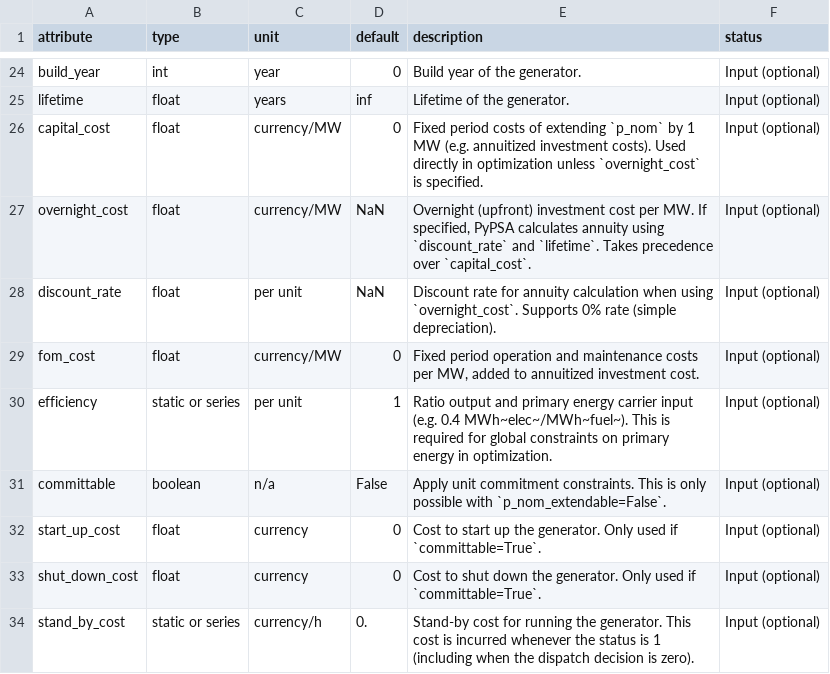
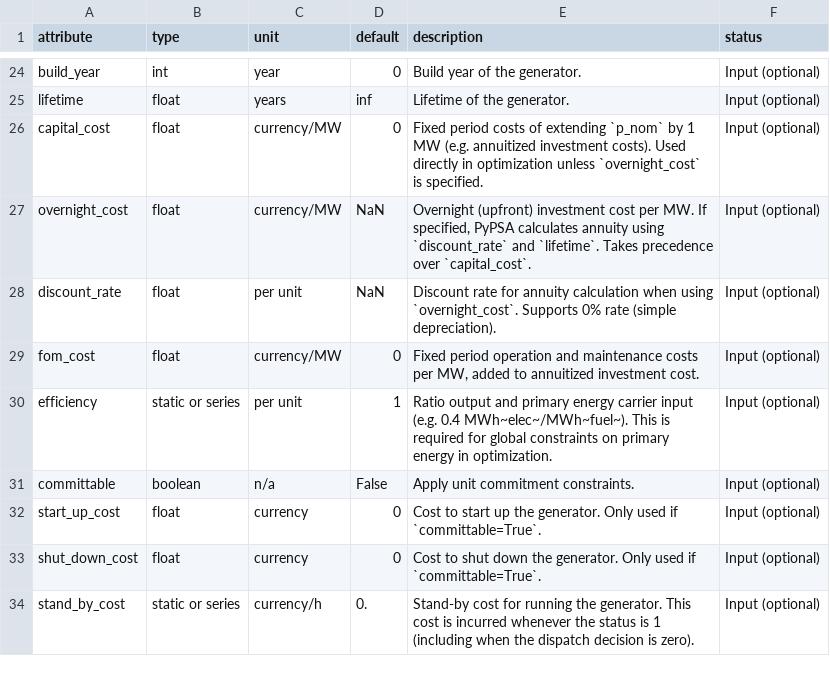
Before and after one commit to optimizecompile/PyPSA, a CSV file: pypsa/data/component_attrs/generators.csv, drawn as a sheet; only a part is shown, gaps mark what is left out.

Commit message:
Make extendability and committability compatible, when modularity is on (#1007)
Co-authored-by: pre-commit-ci[bot] <66853113+pre-commit-ci[bot]@users.noreply.github.com>
Co-authored-by: Carlo Federico Vescovo <26970569+cfvescovo@users.noreply.github.com>
Co-authored-by: Giovanni Zaccaria <71092108+lozack19@users.noreply.github.com>
Co-authored-by: Davide Fioriti <fioritidavidesubs@gmail.com>
Co-authored-by: Fabian <fab.hof@gmx.de>
Co-authored-by: Lukas Trippe <lkstrp@pm.me>
Co-authored-by: Jonas Hörsch <jonas.hoersch@openenergytransition.org>
Co-authored-by: Davide Fioriti <67809479+davide-f@users.noreply.github.com>

```diff
--- a/pypsa/data/component_attrs/generators.csv
+++ b/pypsa/data/component_attrs/generators.csv
@@ -30,3 +30,3 @@ fom_cost,float,currency/MW,0,"Fixed period operation and maintenance costs per M
 efficiency,static or series,per unit,1,"Ratio output and primary energy carrier input (e.g. 0.4 MWh~elec~/MWh~fuel~). This is required for global constraints on primary energy in optimization.",Input (optional)
-committable,boolean,n/a,False,Apply unit commitment constraints. This is only possible with `p_nom_extendable=False`.,Input (optional)
+committable,boolean,n/a,False,Apply unit commitment constraints.,Input (optional)
 start_up_cost,float,currency,0,Cost to start up the generator. Only used if `committable=True`.,Input (optional)
```
Also changed, not shown: pypsa/data/component_attrs/links.csv, 21 other files.
